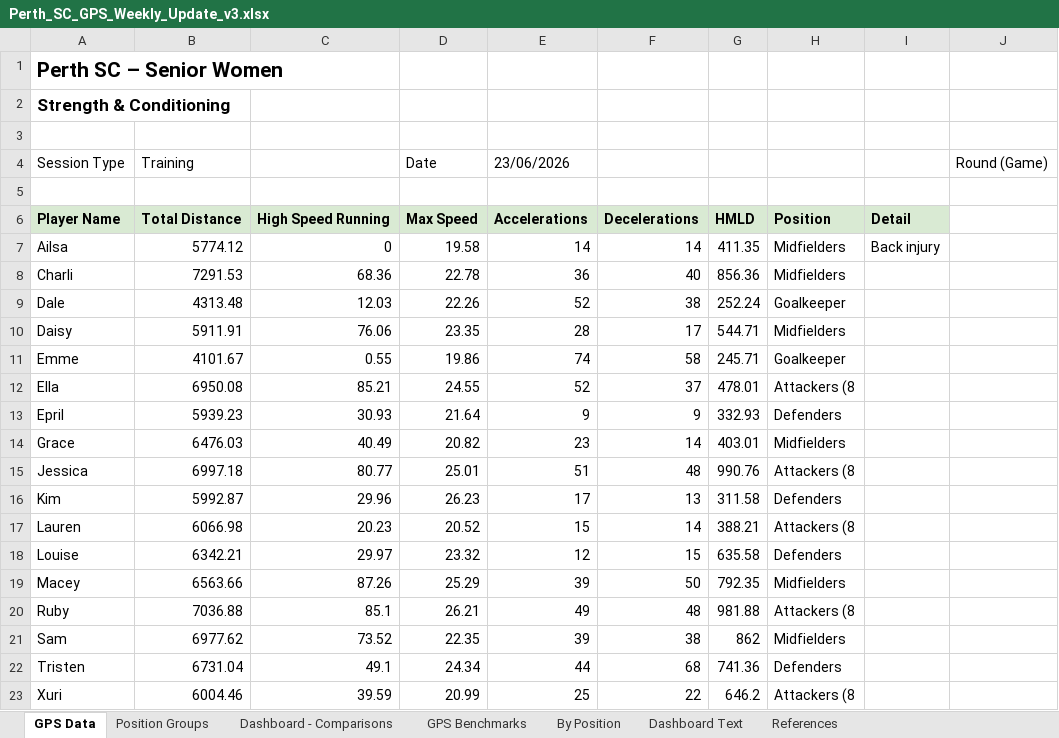
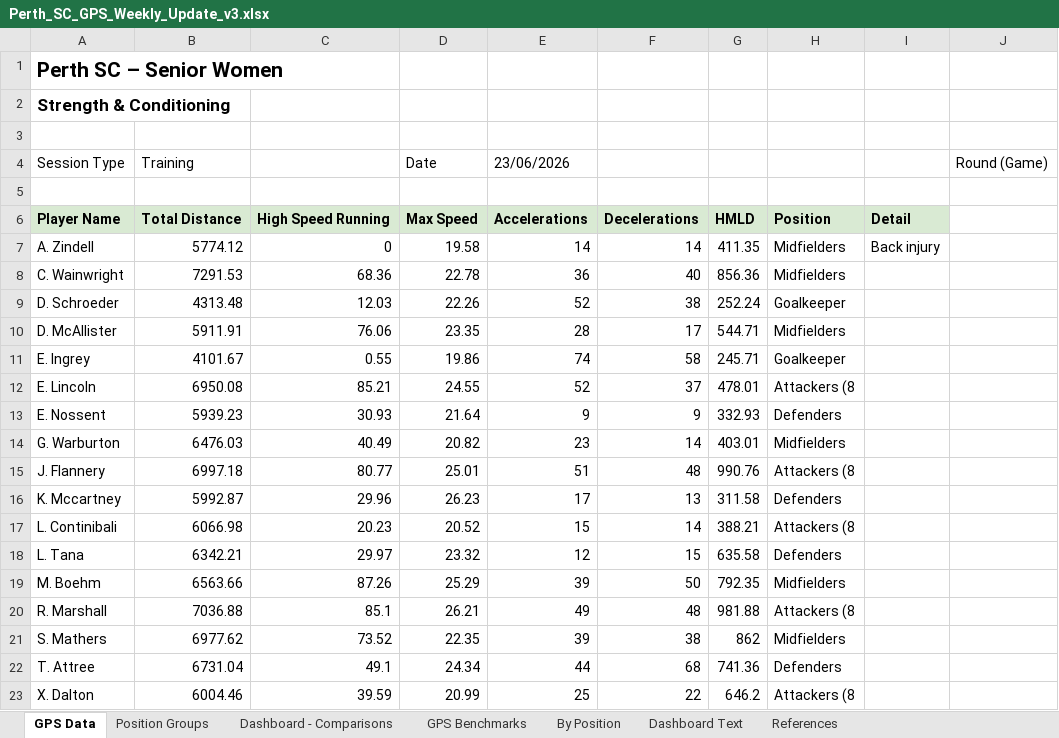
Before and after one commit to thalitaziero-arch/Perth_Dashboard, an Excel workbook: Perth_SC_GPS_Weekly_Update_v3.xlsx, sheet GPS Data, drawn as a sheet; values as stored, in another font and other column widths than the file's, no borders; the diff names each change by its address in the sheet, - before the commit and + after, or states it on an @@ line.

```diff
--- a/Perth_SC_GPS_Weekly_Update_v3.xlsx (sheet GPS Data)
+++ b/Perth_SC_GPS_Weekly_Update_v3.xlsx (sheet GPS Data)
-A7 (Session Type): Ailsa
+A7 (Session Type): A. Zindell
-A8 (Session Type): Charli
+A8 (Session Type): C. Wainwright
-A9 (Session Type): Dale
+A9 (Session Type): D. Schroeder
-A10 (Session Type): Daisy
+A10 (Session Type): D. McAllister
-A11 (Session Type): Emme
+A11 (Session Type): E. Ingrey
-A12 (Session Type): Ella
+A12 (Session Type): E. Lincoln
-A13 (Session Type): Epril
+A13 (Session Type): E. Nossent
-A14 (Session Type): Grace
+A14 (Session Type): G. Warburton
-A15 (Session Type): Jessica
+A15 (Session Type): J. Flannery
-A16 (Session Type): Kim
+A16 (Session Type): K. Mccartney
-A17 (Session Type): Lauren
+A17 (Session Type): L. Continibali
-A18 (Session Type): Louise
+A18 (Session Type): L. Tana
-A19 (Session Type): Macey
+A19 (Session Type): M. Boehm
-A20 (Session Type): Ruby
+A20 (Session Type): R. Marshall
-A21 (Session Type): Sam
+A21 (Session Type): S. Mathers
-A22 (Session Type): Tristen
+A22 (Session Type): T. Attree
-A23 (Session Type): Xuri
+A23 (Session Type): X. Dalton
```
Also changed, not shown: sheet Dashboard - Comparisons, sheet Position Groups, charts or pictures, 3 other files.
